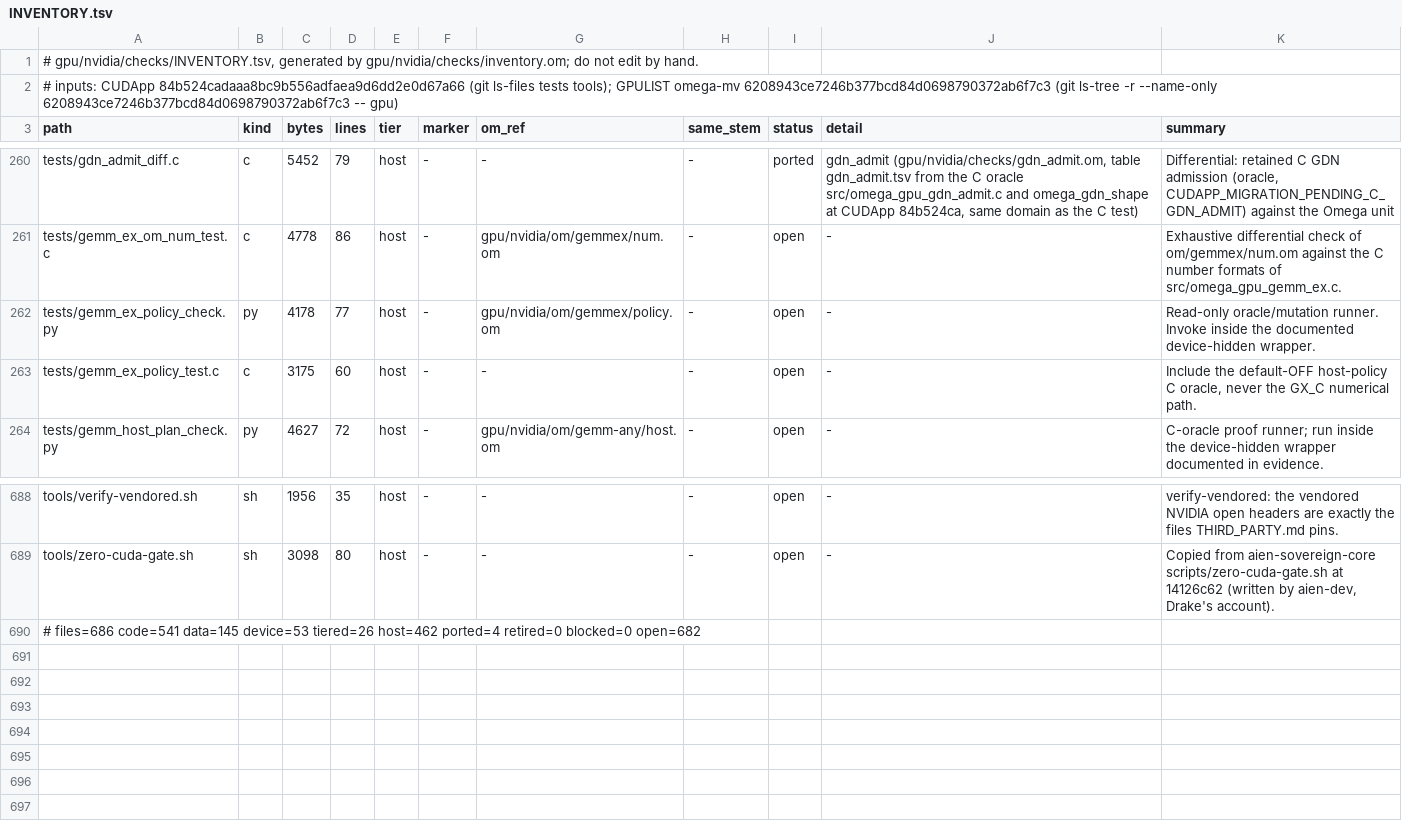
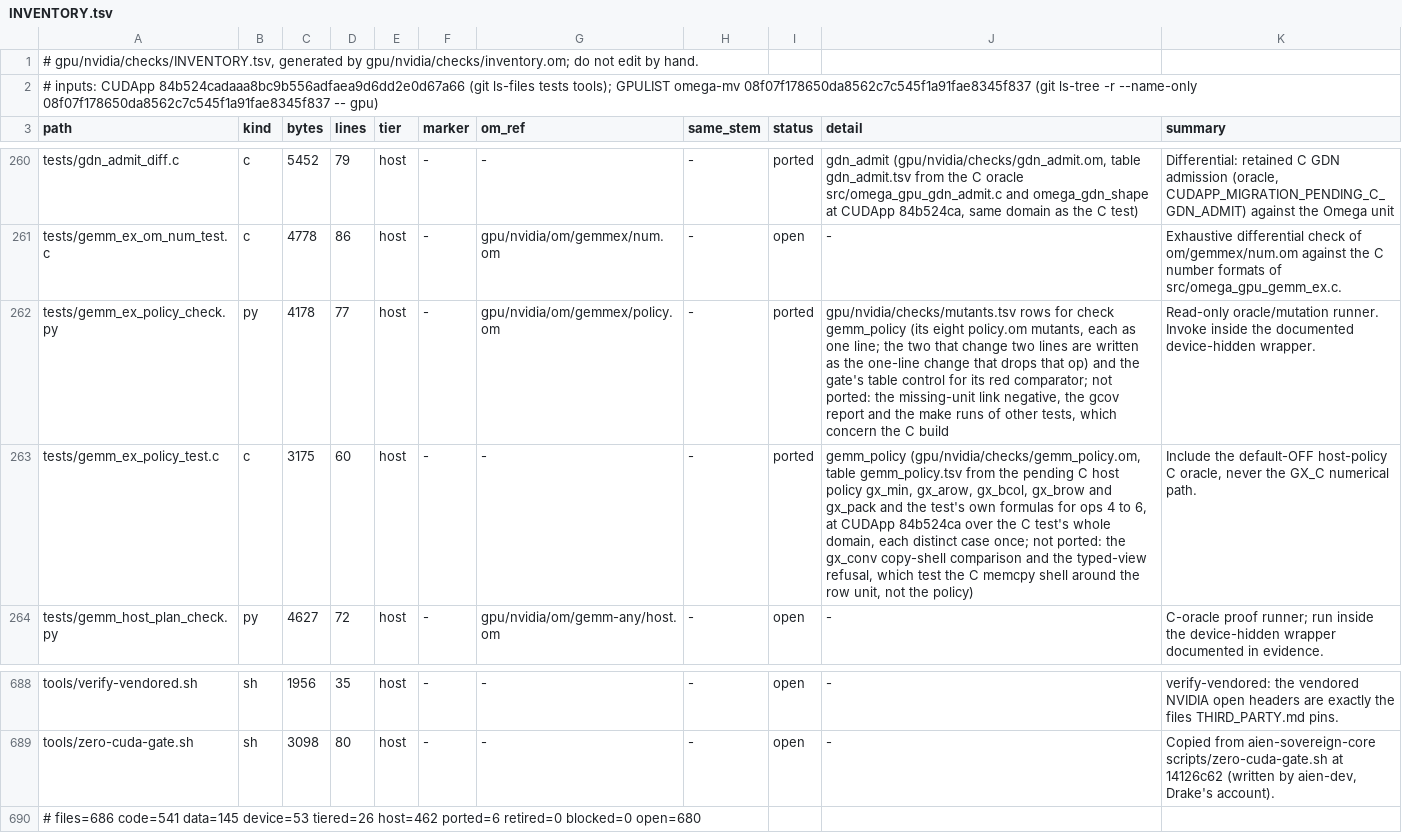
Before and after one commit to drakestapleton/omega-mv, a TSV file: gpu/nvidia/checks/INVENTORY.tsv, drawn as a sheet; only a part is shown, gaps mark what is left out.

Commit message:
gpu/nvidia/checks: gemm_policy check replaces CUDApp tests/gemm_ex_policy_test.c
Omega check of gpu/nvidia/om/gemmex/policy.om against a table from the pending C
host policy over the C test's whole domain; the policy.om mutants of
tests/gemm_ex_policy_check.py as mutants.tsv rows; ports.tsv rows; regenerated
INVENTORY.tsv.

```diff
--- a/gpu/nvidia/checks/INVENTORY.tsv
+++ b/gpu/nvidia/checks/INVENTORY.tsv
@@ -1,3 +1,3 @@
 # gpu/nvidia/checks/INVENTORY.tsv, generated by gpu/nvidia/checks/inventory.om; do not edit by hand.
-# inputs: CUDApp 84b524cadaaa8bc9b556adfaea9d6dd2e0d67a66 (git ls-files tests tools); GPULIST omega-mv 6208943ce7246b377bcd84d0698790372ab6f7c3 (git ls-tree -r --name-only 6208943ce7246b377bcd84d0698790372ab6f7c3 -- gpu)
+# inputs: CUDApp 84b524cadaaa8bc9b556adfaea9d6dd2e0d67a66 (git ls-files tests tools); GPULIST omega-mv 08f07f178650da8562c7c545f1a91fae8345f837 (git ls-tree -r --name-only 08f07f178650da8562c7c545f1a91fae8345f837 -- gpu)
 path	kind	bytes	lines	tier	marker	om_ref	same_stem	status	detail	summary
@@ -261,4 +261,4 @@ tests/gdn_admit_diff.c	c	5452	79	host	-	-	-	ported	gdn_admit (gpu/nvidia/checks/
 tests/gemm_ex_om_num_test.c	c	4778	86	host	-	gpu/nvidia/om/gemmex/num.om	-	open	-	Exhaustive differential check of om/gemmex/num.om against the C number formats of src/omega_gpu_gemm_ex.c.
-tests/gemm_ex_policy_check.py	py	4178	77	host	-	gpu/nvidia/om/gemmex/policy.om	-	open	-	Read-only oracle/mutation runner. Invoke inside the documented device-hidden wrapper.
-tests/gemm_ex_policy_test.c	c	3175	60	host	-	-	-	open	-	Include the default-OFF host-policy C oracle, never the GX_C numerical path.
+tests/gemm_ex_policy_check.py	py	4178	77	host	-	gpu/nvidia/om/gemmex/policy.om	-	ported	gpu/nvidia/checks/mutants.tsv rows for check gemm_policy (its eight policy.om mutants, each as one line; the two that change two lines are written as the one-line change that drops that op) and the gate's table control for its red comparator; not ported: the missing-unit link negative, the gcov report and the make runs of other tests, which concern the C build	Read-only oracle/mutation runner. Invoke inside the documented device-hidden wrapper.
+tests/gemm_ex_policy_test.c	c	3175	60	host	-	-	-	ported	gemm_policy (gpu/nvidia/checks/gemm_policy.om, table gemm_policy.tsv from the pending C host policy gx_min, gx_arow, gx_bcol, gx_brow and gx_pack and the test's own formulas for ops 4 to 6, at CUDApp 84b524ca over the C test's whole domain, each distinct case once; not ported: the gx_conv copy-shell comparison and the typed-view refusal, which test the C memcpy shell around the row unit, not the policy)	Include the default-OFF host-policy C oracle, never the GX_C numerical path.
 tests/gemm_host_plan_check.py	py	4627	72	host	-	gpu/nvidia/om/gemm-any/host.om	-	open	-	C-oracle proof runner; run inside the device-hidden wrapper documented in evidence.
@@ -689,2 +689,2 @@ tools/verify-vendored.sh	sh	1956	35	host	-	-	-	open	-	verify-vendored: the vendo
 tools/zero-cuda-gate.sh	sh	3098	80	host	-	-	-	open	-	Copied from aien-sovereign-core scripts/zero-cuda-gate.sh at 14126c62 (written by aien-dev, Drake's account).
-# files=686 code=541 data=145 device=53 tiered=26 host=462 ported=4 retired=0 blocked=0 open=682
+# files=686 code=541 data=145 device=53 tiered=26 host=462 ported=6 retired=0 blocked=0 open=680
```
Also changed, not shown: gpu/nvidia/checks/checks.tsv, gpu/nvidia/checks/mutants.tsv, 4 other files.
